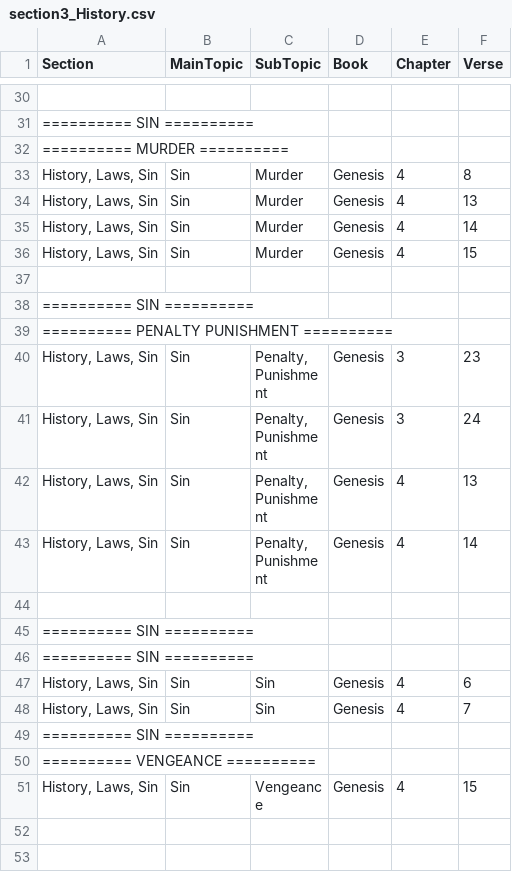
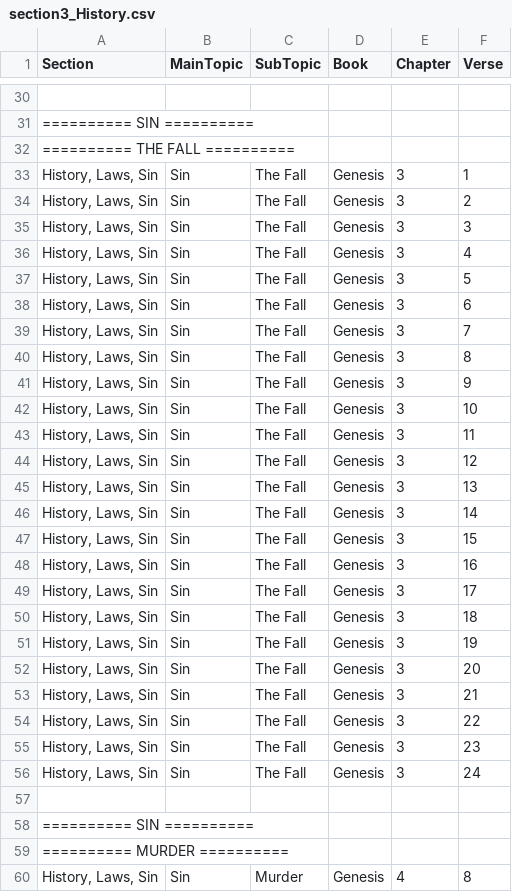
Before and after one commit to Twiggins12/BibleBlossoms, a CSV file: data/sections/section3_History.csv, drawn as a sheet; only a part is shown, gaps mark what is left out; the shorter side is filled out with more unchanged rows.

Commit message:
Update section3_History.csv

```diff
--- a/data/sections/section3_History.csv
+++ b/data/sections/section3_History.csv
@@ -31,2 +31,29 @@ Section,MainTopic,SubTopic,Book,Chapter,Verse
 "========== SIN ==========", , , , ,
+"========== THE FALL ==========", , , , ,
+"History, Laws, Sin",Sin,The Fall,Genesis,3,1
+"History, Laws, Sin",Sin,The Fall,Genesis,3,2
+"History, Laws, Sin",Sin,The Fall,Genesis,3,3
+"History, Laws, Sin",Sin,The Fall,Genesis,3,4
+"History, Laws, Sin",Sin,The Fall,Genesis,3,5
+"History, Laws, Sin",Sin,The Fall,Genesis,3,6
+"History, Laws, Sin",Sin,The Fall,Genesis,3,7
+"History, Laws, Sin",Sin,The Fall,Genesis,3,8
+"History, Laws, Sin",Sin,The Fall,Genesis,3,9
+"History, Laws, Sin",Sin,The Fall,Genesis,3,10
+"History, Laws, Sin",Sin,The Fall,Genesis,3,11
+"History, Laws, Sin",Sin,The Fall,Genesis,3,12
+"History, Laws, Sin",Sin,The Fall,Genesis,3,13
+"History, Laws, Sin",Sin,The Fall,Genesis,3,14
+"History, Laws, Sin",Sin,The Fall,Genesis,3,15
+"History, Laws, Sin",Sin,The Fall,Genesis,3,16
+"History, Laws, Sin",Sin,The Fall,Genesis,3,17
+"History, Laws, Sin",Sin,The Fall,Genesis,3,18
+"History, Laws, Sin",Sin,The Fall,Genesis,3,19
+"History, Laws, Sin",Sin,The Fall,Genesis,3,20
+"History, Laws, Sin",Sin,The Fall,Genesis,3,21
+"History, Laws, Sin",Sin,The Fall,Genesis,3,22
+"History, Laws, Sin",Sin,The Fall,Genesis,3,23
+"History, Laws, Sin",Sin,The Fall,Genesis,3,24
+
+"========== SIN ==========", , , , ,
 "========== MURDER ==========", , , , ,
```
